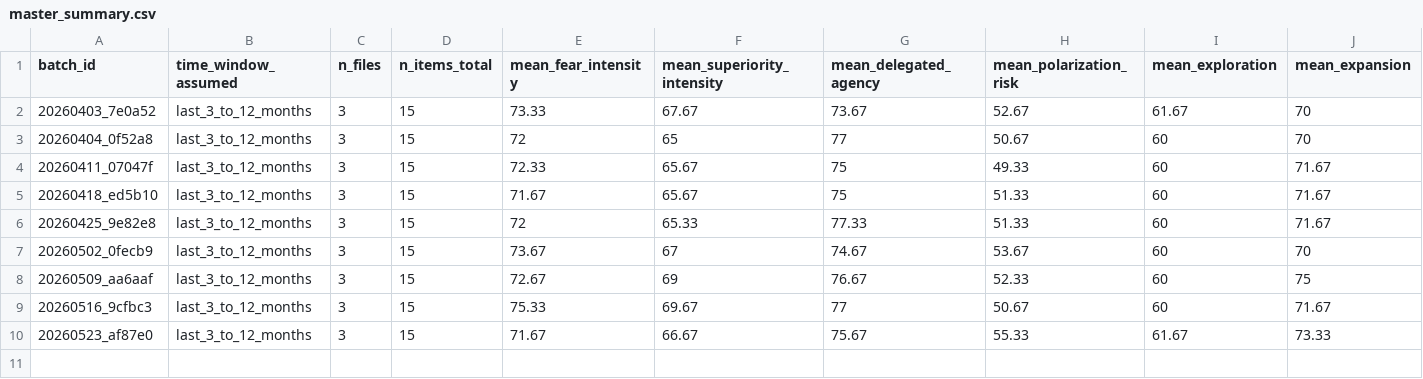
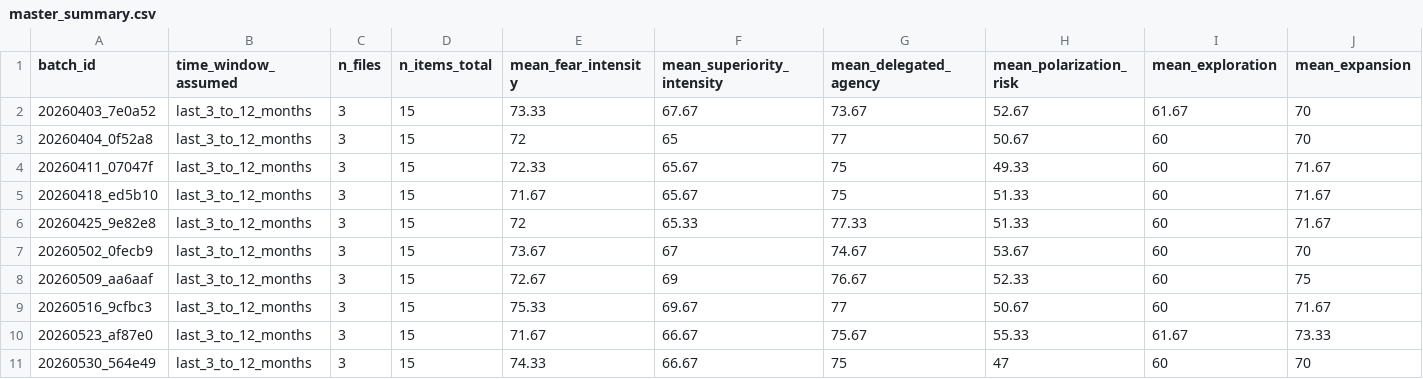
Before and after one commit to ecoin-project/ecoin-public, a CSV file: outputs/master_summary.csv, drawn as a sheet; only a part is shown; rows hold the shown columns only; the diff names each change by its address in the sheet, - before the commit and + after, or states it on an @@ line.

```diff
--- a/outputs/master_summary.csv
+++ b/outputs/master_summary.csv
+row 11: 20260530_564e49 | last_3_to_12_months | 3 | 15 | 74.33 | 66.67 | 75 | 47 | 60 | 70
```
Also changed, not shown: outputs/combined_normalized_trends.csv, 5 other files.
